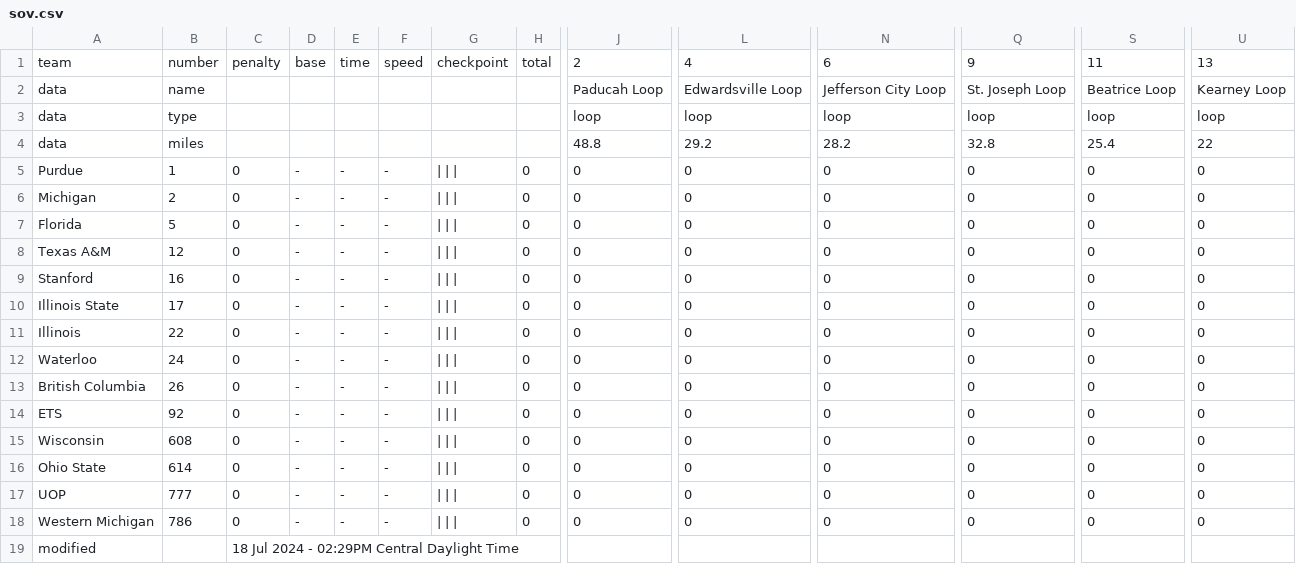
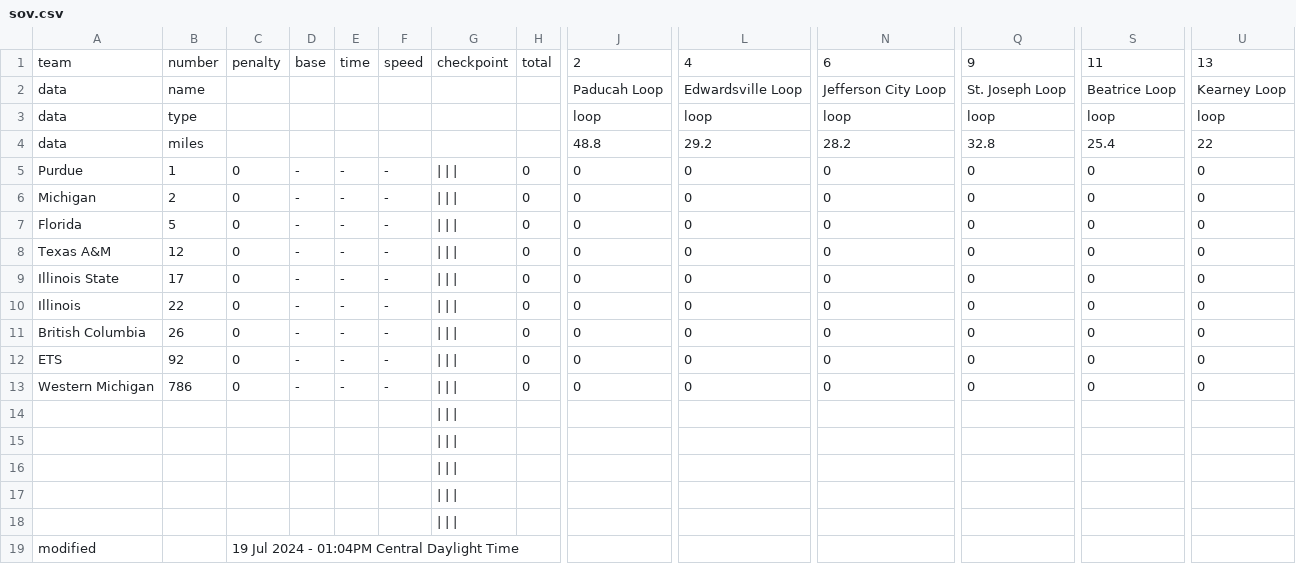
Before and after one commit to jtmullen/asc-fsgp-2024-results, a CSV file: _data/asc/overall/sov.csv, drawn as a sheet; only a part is shown, gaps mark what is left out; removed rows and columns are numbered as before the commit, all else as after; rows hold the shown columns only; the diff names each change by its address in the sheet, - before the commit and + after, or states it on an @@ line.

```diff
--- a/_data/asc/overall/sov.csv
+++ b/_data/asc/overall/sov.csv
-row 9: Stanford | 16 | 0 | - | - | - | | | | | 0 | 0 | 0 | 0 | 0 | 0 | 0
-row 12: Waterloo | 24 | 0 | - | - | - | | | | | 0 | 0 | 0 | 0 | 0 | 0 | 0
-row 15: Wisconsin | 608 | 0 | - | - | - | | | | | 0 | 0 | 0 | 0 | 0 | 0 | 0
-row 16: Ohio State | 614 | 0 | - | - | - | | | | | 0 | 0 | 0 | 0 | 0 | 0 | 0
-row 17: UOP | 777 | 0 | - | - | - | | | | | 0 | 0 | 0 | 0 | 0 | 0 | 0
+row 14: (empty)
+row 15: (empty)
+row 16: (empty)
+row 17: (empty)
+row 18: (empty)
-C19: 18 Jul 2024 - 02:29PM Central Daylight Time
+C19: 19 Jul 2024 - 01:04PM Central Daylight Time
```
Also changed, not shown: _data/asc/overall/mov-score.csv, _data/asc/stage1/mov-score.csv, 2 other files.
